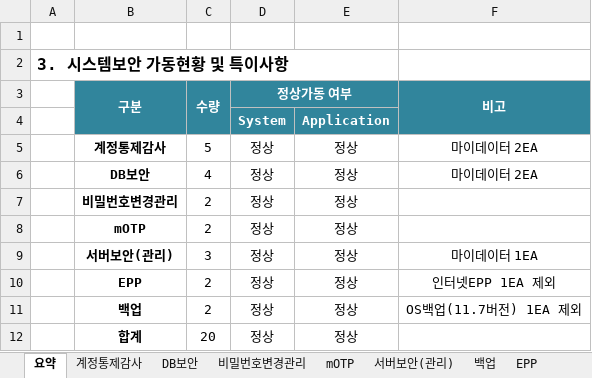
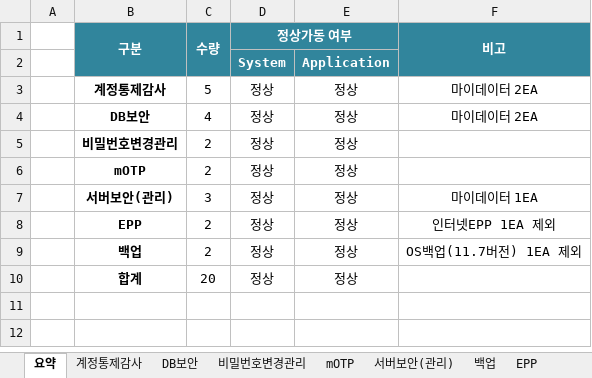
Before and after one commit to soryhon/hanachatbot, an Excel workbook: uploadFiles/4. 시스템일일보고_시스템보안_20240906-08.xlsx, sheet 요약, drawn as a sheet; values as stored, in another font and other column widths than the file's, no borders; the diff names each change by its address in the sheet, - before the commit and + after, or states it on an @@ line.

Commit message:
Upload 4. 시스템일일보고_시스템보안_20240906-08.xlsx

```diff
--- a/uploadFiles/4. 시스템일일보고_시스템보안_20240906-08.xlsx (sheet 요약)
+++ b/uploadFiles/4. 시스템일일보고_시스템보안_20240906-08.xlsx (sheet 요약)
-row 1: (empty)
-row 2: 3. 시스템보안 가동현황 및 특이사항
```
